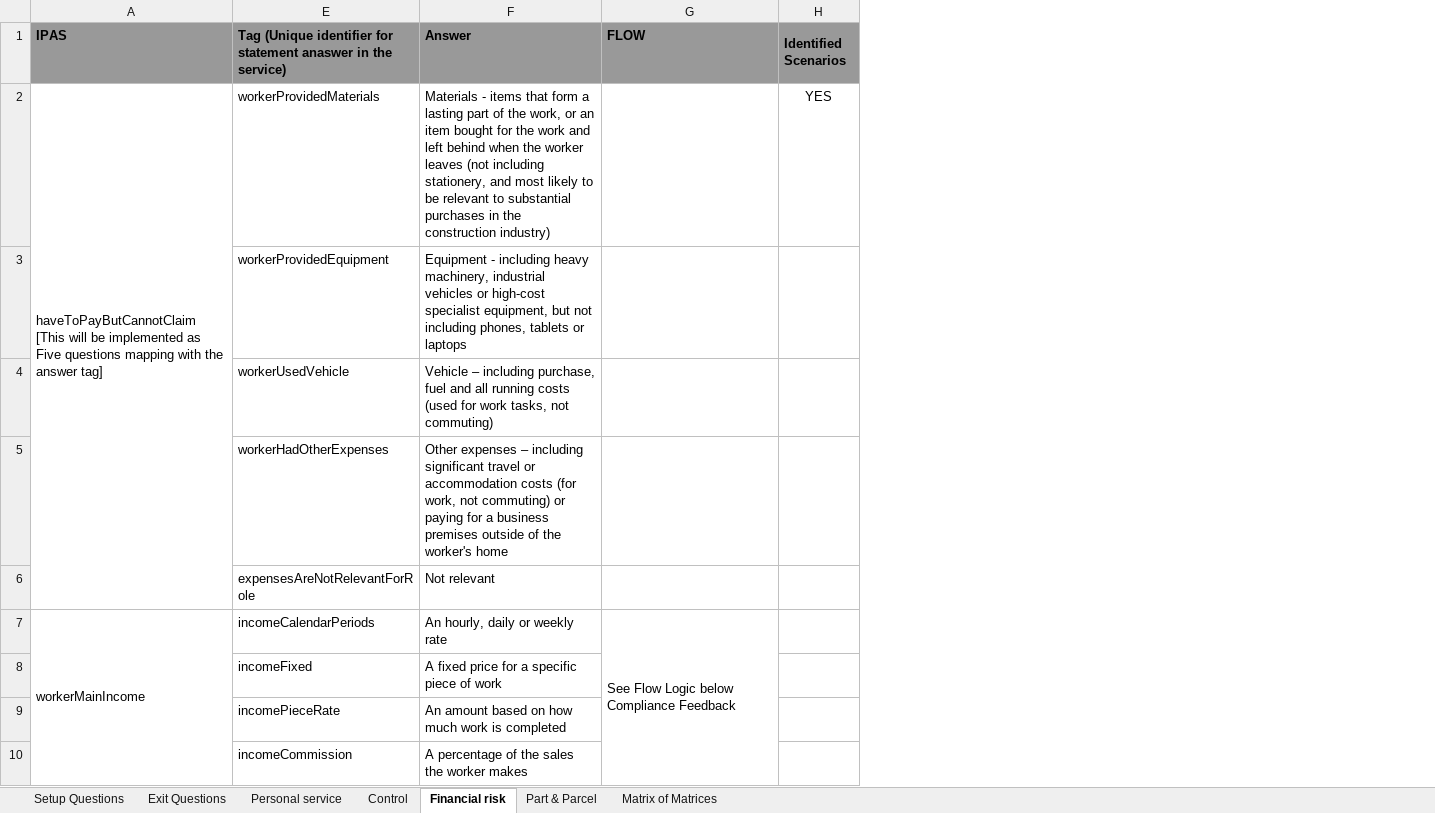
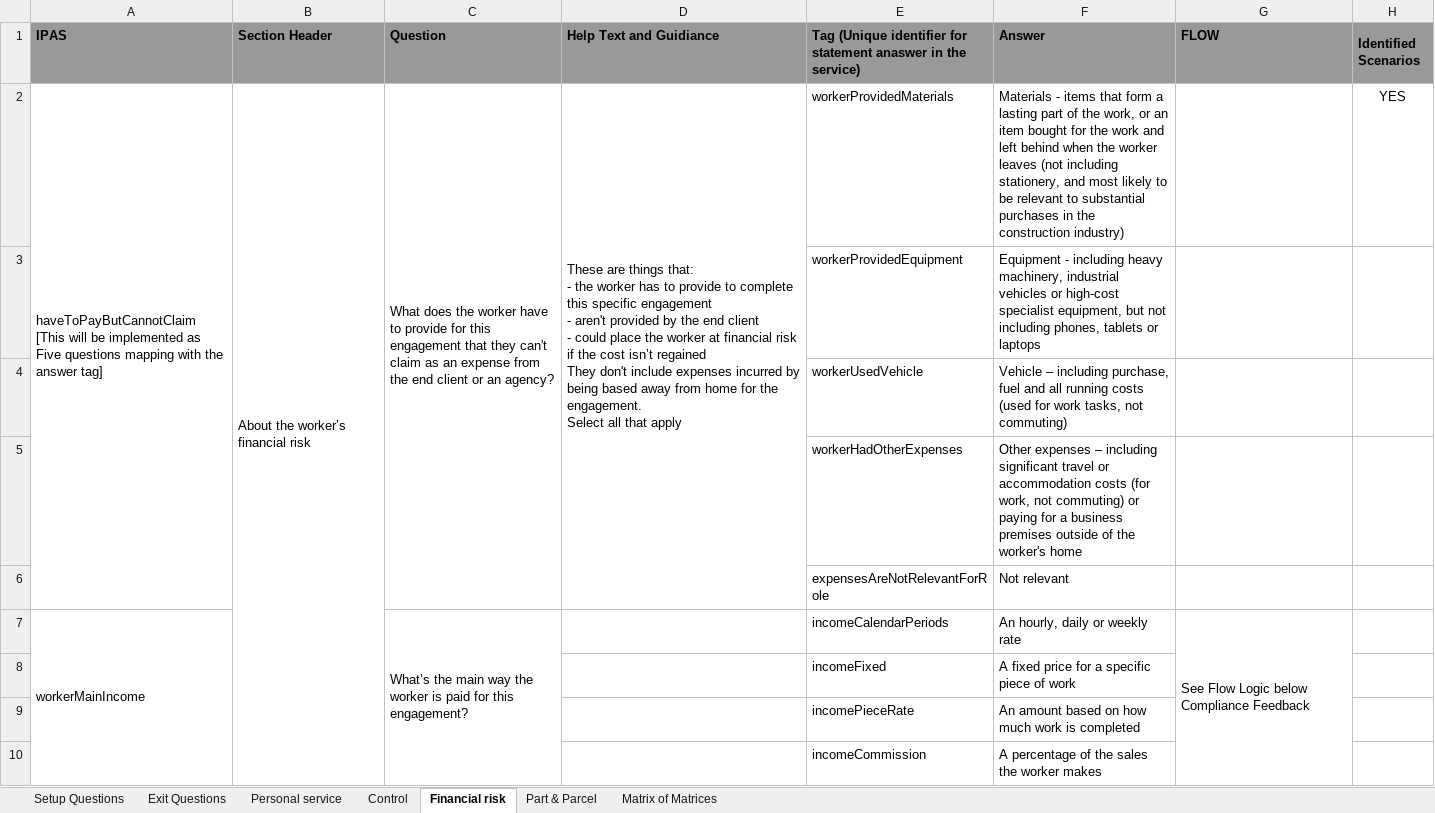
Before and after one commit to rajeshmr/off-payroll-decision, an Excel workbook: docs/1.3.0-final.xlsx, sheet Financial risk, drawn as a sheet; only a part is shown; values as stored, in another font and other column widths than the file's, no borders; charts and pictures not drawn; ↵ is a line break in a cell; the diff names each change by its address in the sheet, - before the commit and + after, or states it on an @@ line.

```diff
--- a/docs/1.3.0-final.xlsx (sheet Financial risk)
+++ b/docs/1.3.0-final.xlsx (sheet Financial risk)
@@ column B (Section Header) unhidden, row 2: About the worker’s financial risk @@
@@ column C (Question) unhidden, rows 2-7: What does the worker have to provide for this engagement that they can't claim as an expense from the end client or an agency? |  |  |  |  | What’s the main way the worker is paid for this engagement? @@
@@ column D (Help Text and Guidiance) unhidden, row 2: These are things that: ↵ - the worker has to provide to complete this specific engagement ↵ - aren't provided by the end client ↵ - could place the worker at financial risk if the cost isn’t regained ↵ They don't include expenses incurred by being based away from home for the engagement. ↵ Select all that apply @@
```
Also changed, not shown: sheet Personal service, 2 other files.
